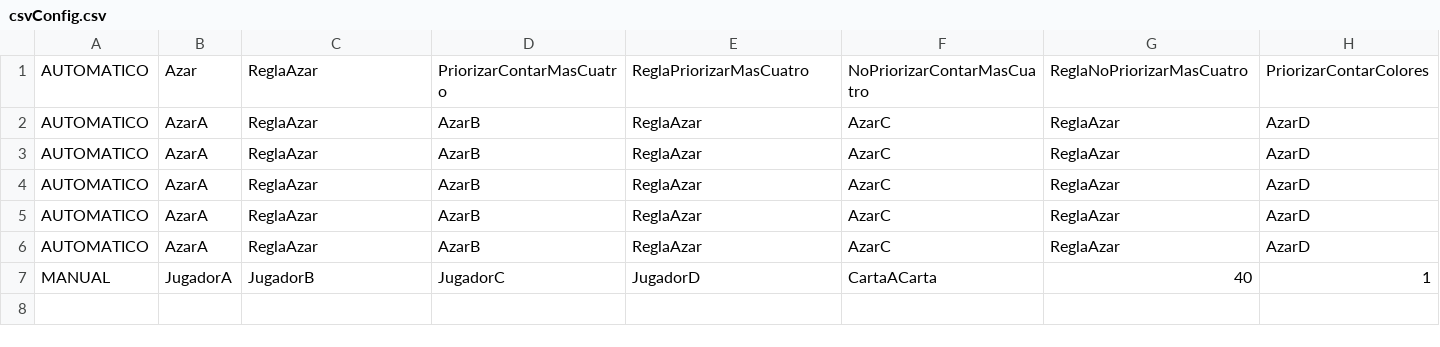
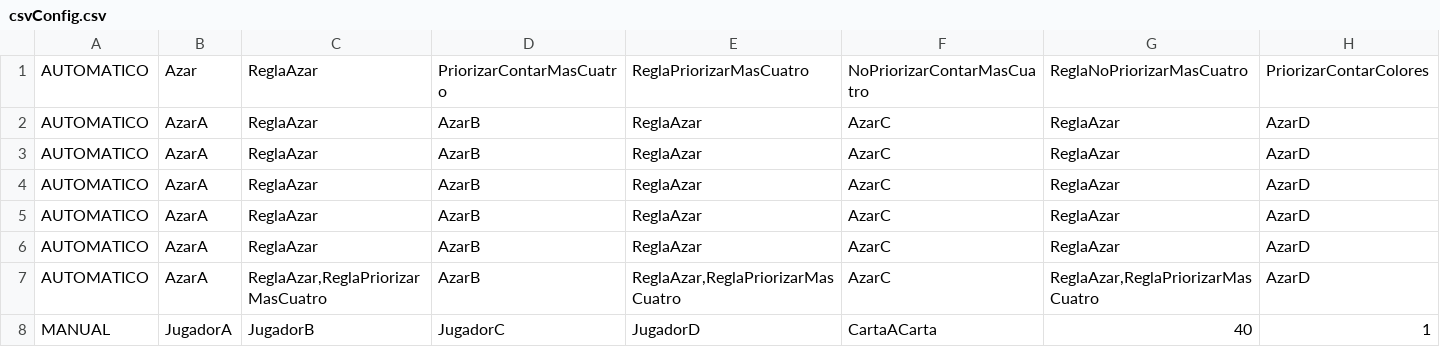
Before and after one commit to UO277189/UNO, a CSV file: UNO/ficheros/csvConfig.csv, drawn as a sheet; only a part is shown; rows hold the shown columns only; the diff names each change by its address in the sheet, - before the commit and + after, or states it on an @@ line.

```diff
--- a/UNO/ficheros/csvConfig.csv
+++ b/UNO/ficheros/csvConfig.csv
+row 7: AUTOMATICO | AzarA | ReglaAzar,ReglaPriorizarMasCuatro | AzarB | ReglaAzar,ReglaPriorizarMasCuatro | AzarC | ReglaAzar,ReglaPriorizarMasCuatro | AzarD
```
Also changed, not shown: UNO/ficheros/csvMetricas.csv, 27 other files.
